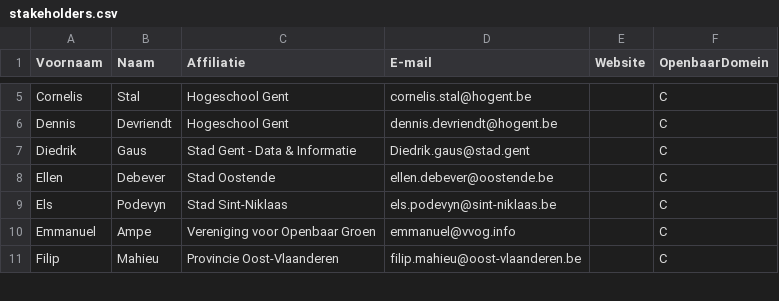
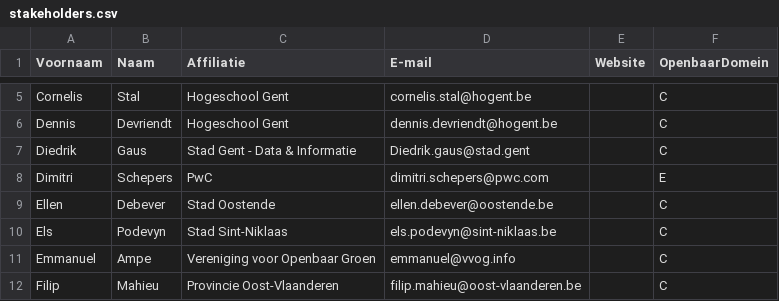
Before and after one commit to Informatievlaanderen/OSLOthema-openbaardomein, a CSV file: stakeholders.csv, drawn as a sheet; only a part is shown, gaps mark what is left out.

Commit message:
update stakeholders.csv

```diff
--- a/stakeholders.csv
+++ b/stakeholders.csv
@@ -7,2 +7,3 @@ Dennis;Devriendt;Hogeschool Gent;dennis.devriendt@hogent.be;;C;
 Diedrik;Gaus;Stad Gent - Data & Informatie;Diedrik.gaus@stad.gent;;C;
+Dimitri;Schepers;PwC;dimitri.schepers@pwc.com;;E;
 Ellen;Debever;Stad Oostende;ellen.debever@oostende.be;;C;
```
